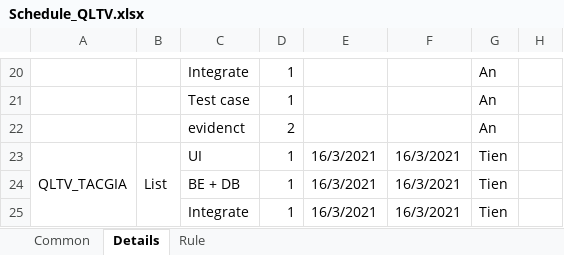
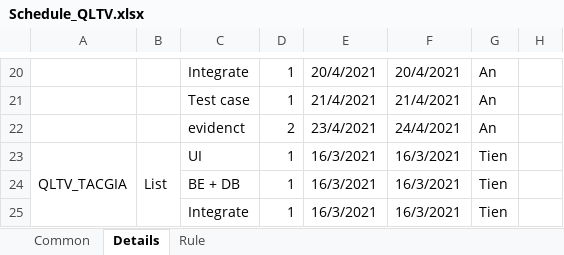
Before and after one commit to hoangtien103/qltv, an Excel workbook: document/Schedule_QLTV.xlsx, sheet Details, drawn as a sheet; only a part is shown, gaps mark what is left out; values as stored, in another font and other column widths than the file's, no cell formats; the diff covers the shown part only; the diff names each change by its address in the sheet, - before the commit and + after, or states it on an @@ line.

```diff
--- a/document/Schedule_QLTV.xlsx (sheet Details)
+++ b/document/Schedule_QLTV.xlsx (sheet Details)
-E20: (empty)
+E20: 20/4/2021
-F20: (empty)
+F20: 20/4/2021
-E21: (empty)
+E21: 21/4/2021
-F21: (empty)
+F21: 21/4/2021
-E22: (empty)
+E22: 23/4/2021
-F22: (empty)
+F22: 24/4/2021
```
Also changed, not shown: 20 added rows and 85 edited cells elsewhere in this sheet, cell formats.
